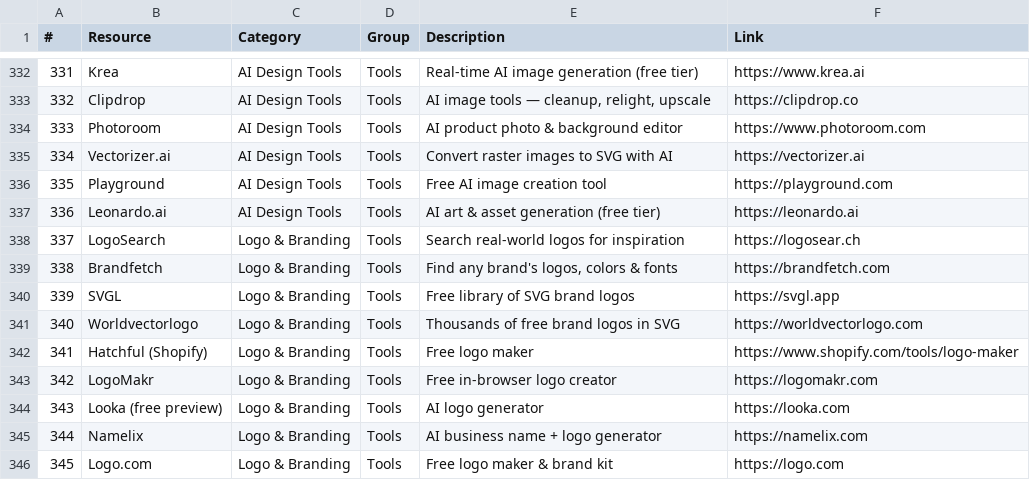
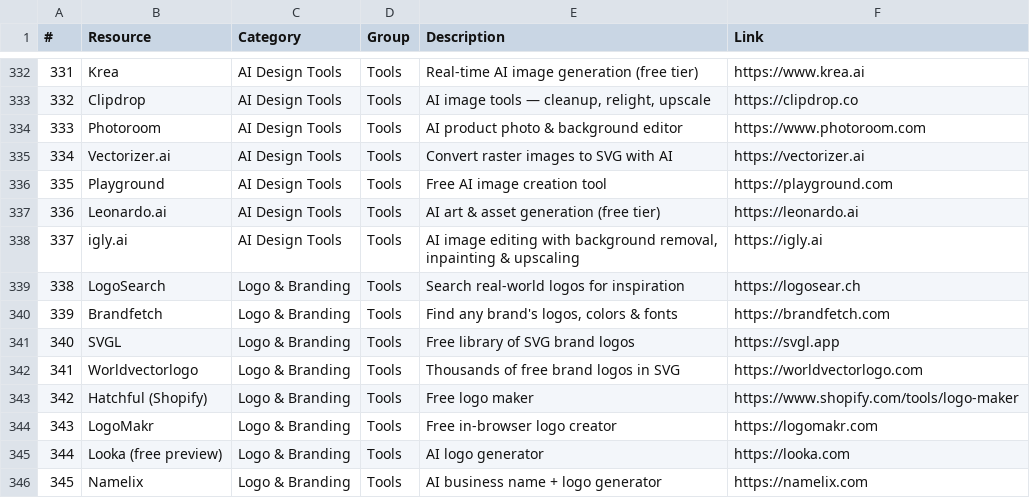
Before and after one commit to noahelhadedy/400-free-design-resources, a CSV file: free-design-resources-notion.csv, drawn as a sheet; only a part is shown, gaps mark what is left out; the shorter side is filled out with more unchanged rows; addresses are those after the commit; the diff names each change by its address in the sheet, - before the commit and + after, or states it on an @@ line.

Commit message:
Add igly.ai to AI design tools

```diff
--- a/free-design-resources-notion.csv
+++ b/free-design-resources-notion.csv
+row 338: 337 | igly.ai | AI Design Tools | Tools | AI image editing with background removal, inpainting & upscaling | https://igly.ai
@@ column A (#) renumbered from row 339 down @@
```
Also changed, not shown: 1 other file.
